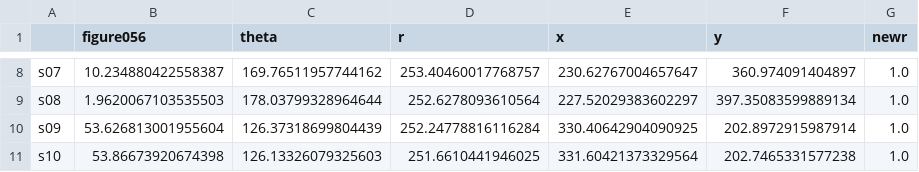
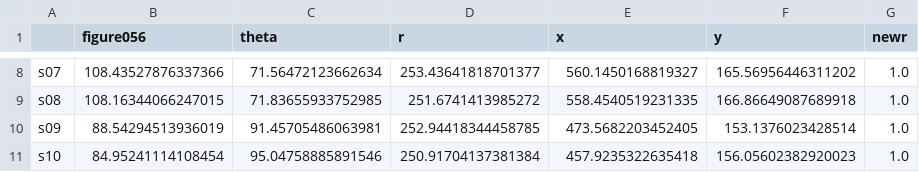
Before and after one commit to spatialtopology/task-social, a CSV file: stimuli/cue/task-cognitive/sch_data.csv, drawn as a sheet; only a part is shown, gaps mark what is left out; the diff covers the shown part only; the diff names each change by its address in the sheet, - before the commit and + after, or states it on an @@ line.

```diff
--- a/stimuli/cue/task-cognitive/sch_data.csv
+++ b/stimuli/cue/task-cognitive/sch_data.csv
-B8 (figure056): 10.234880422558387
+B8 (figure056): 108.43527876337366
-C8 (theta): 169.76511957744162
+C8 (theta): 71.56472123662634
-D8 (r): 253.40460017768757
+D8 (r): 253.43641818701377
-E8 (x): 230.62767004657647
+E8 (x): 560.1450168819327
-F8 (y): 360.974091404897
+F8 (y): 165.56956446311202
-B9 (figure056): 1.9620067103535503
+B9 (figure056): 108.16344066247015
-C9 (theta): 178.03799328964644
+C9 (theta): 71.83655933752985
-D9 (r): 252.6278093610564
+D9 (r): 251.6741413985272
-E9 (x): 227.52029383602297
+E9 (x): 558.4540519231335
-F9 (y): 397.35083599889134
+F9 (y): 166.86649087689918
-B10 (figure056): 53.626813001955604
+B10 (figure056): 88.54294513936019
-C10 (theta): 126.37318699804439
+C10 (theta): 91.45705486063981
-D10 (r): 252.24778816116284
+D10 (r): 252.94418344458785
-E10 (x): 330.40642904090925
+E10 (x): 473.5682203452405
-F10 (y): 202.8972915987914
+F10 (y): 153.1376023428514
-B11 (figure056): 53.86673920674398
+B11 (figure056): 84.95241114108454
-C11 (theta): 126.13326079325603
+C11 (theta): 95.04758885891546
-D11 (r): 251.6610441946025
+D11 (r): 250.91704137381384
-E11 (x): 331.60421373329564
+E11 (x): 457.9235322635418
-F11 (y): 202.7465331577238
+F11 (y): 156.05602382920023
```
Also changed, not shown: 30 edited cells elsewhere in this file, stimuli/cue/task-cognitive/scl_data.csv, stimuli/cue/task-pain/sch_data.csv, 3 other files.
